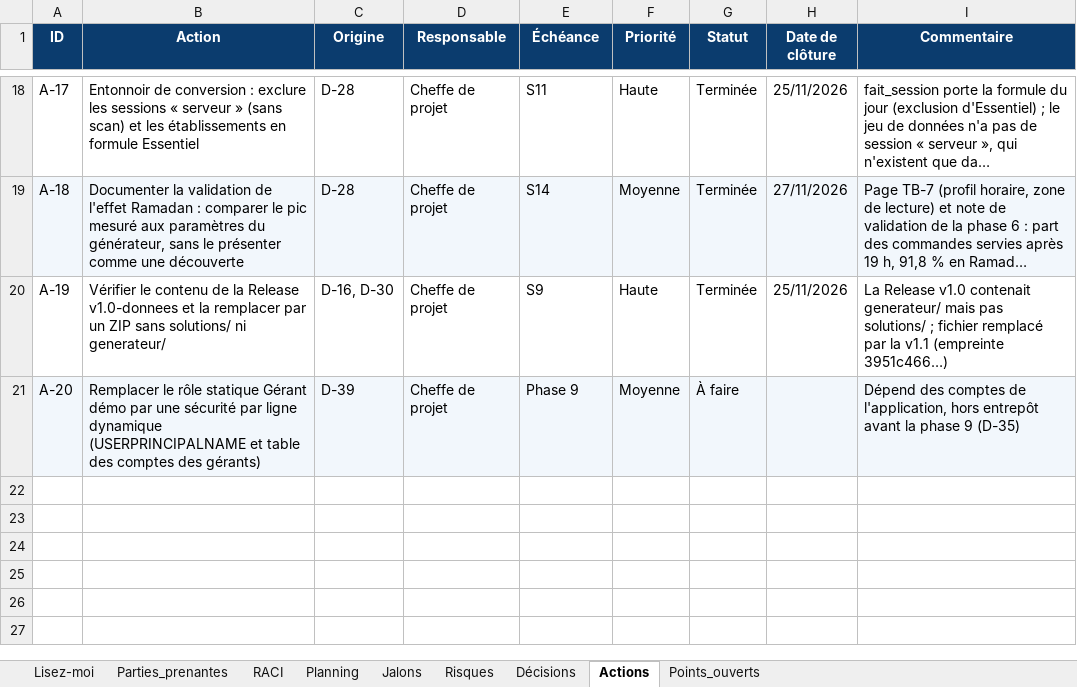
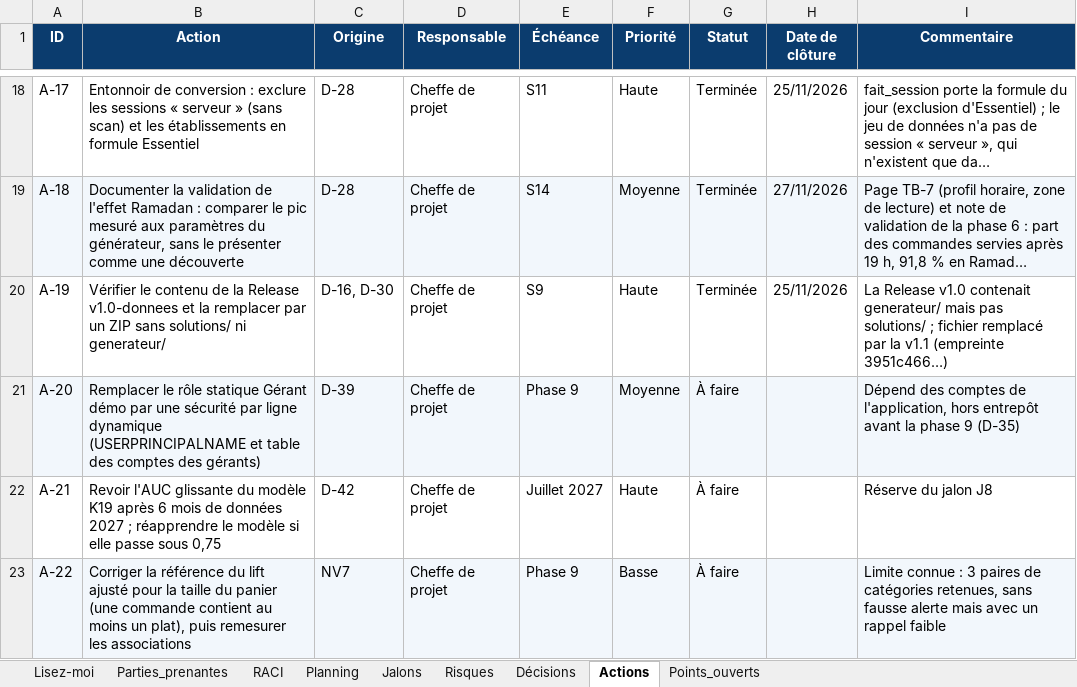
Before and after one commit to sarraabdeljaouad-ui/menuscan-tn, an Excel workbook: 00_cadrage/2-Organisation et pilotage/3-Classeur de pilotage.xlsx, sheet Actions, drawn as a sheet; only a part is shown, gaps mark what is left out; long unchanged cells end in …; values as stored, in another font and other column widths than the file's, no borders; conditional formats not drawn; the diff names each change by its address in the sheet, - before the commit and + after, or states it on an @@ line.

Commit message:
Clôture de la phase 7 : note NV7, J8 validé avec réserve (D-42), registre et classeur v1.23

```diff
--- a/00_cadrage/2-Organisation et pilotage/3-Classeur de pilotage.xlsx (sheet Actions)
+++ b/00_cadrage/2-Organisation et pilotage/3-Classeur de pilotage.xlsx (sheet Actions)
+row 22: A-21 | Revoir l'AUC glissante du modèle K19 après 6 mois de données 2027 ; réapprendre le modèle si elle passe sous 0,75 | D-42 | Cheffe de projet | Juillet 2027 | Haute | À faire |  | Réserve du jalon J8
+row 23: A-22 | Corriger la référence du lift ajusté pour la taille du panier (une commande contient au moins un plat), puis remesurer les associations | NV7 | Cheffe de projet | Phase 9 | Basse | À faire |  | Limite connue : 3 paires de catégories retenues, sans fausse alerte mais avec un rappel faible
```
Also changed, not shown: sheet Planning, sheet RACI, sheet Décisions, sheet Risques, sheet Lisez-moi, sheet Jalons, 4 other files.
